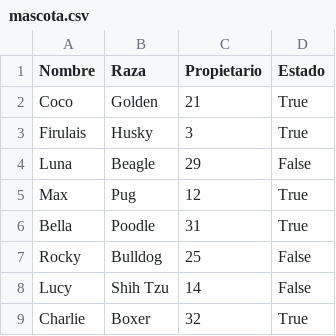
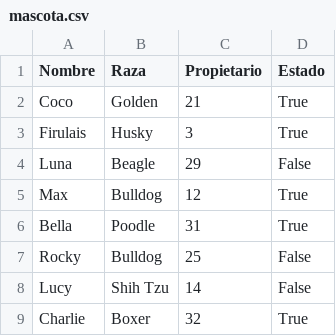
Before and after one commit to JuanBaez77/TPI, a CSV file: csv/mascota.csv, drawn as a sheet; only a part is shown.

```diff
--- a/csv/mascota.csv
+++ b/csv/mascota.csv
@@ -4,3 +4,3 @@ Firulais,Husky,3,True
 Luna,Beagle,29,False
-Max,Pug,12,True
+Max,Bulldog,12,True
 Bella,Poodle,31,True
```
Also changed, not shown: csv/persona.csv, 8 other files.
